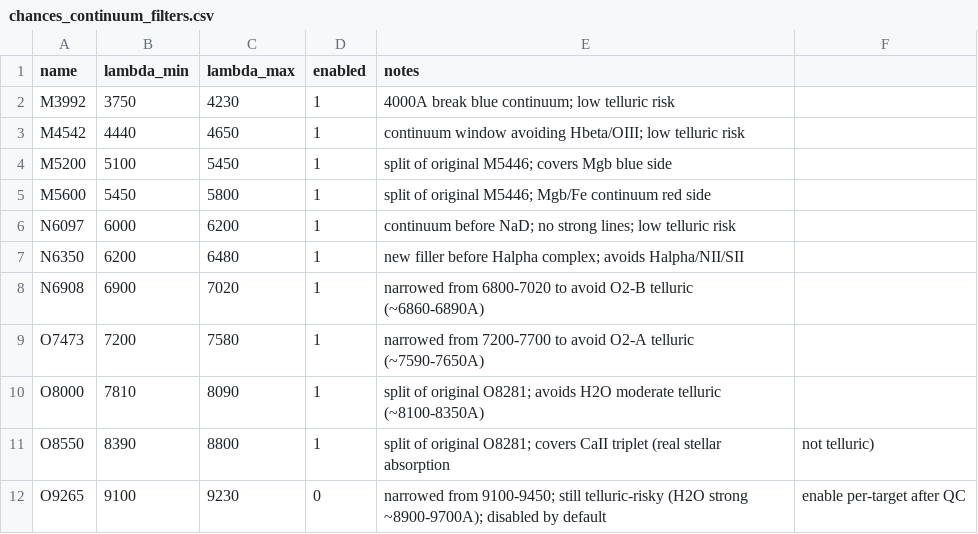
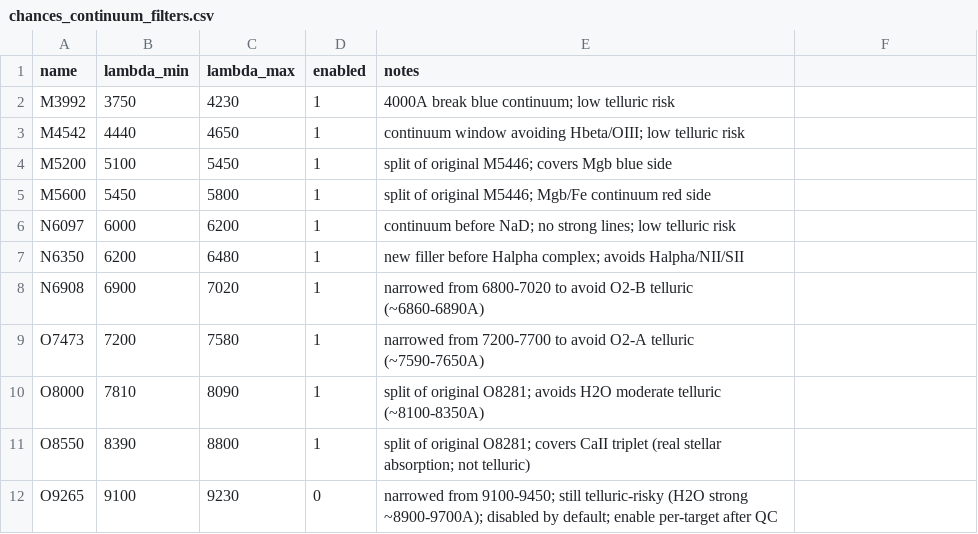
Before and after one commit to PauloVB72/photextra_pipeline, a CSV file: docs/cigale_tutorial/filters/chances_continuum_filters.csv, drawn as a sheet.

Commit message:
Add end-to-end example notebook (9 MKW8 targets) + English README, redesign terminal banner
- docs/examples/example_9_targets.ipynb: full walkthrough on 9 real MKW8
  cluster members -- photometry across aperture_mode x separation, spectral
  fits with the 10 CHANCES continuum filters (lines + EW/sigma), and a
  both_method: cigale narrowband-filter resolution study (N=300/100/50/10
  synthetic tophats vs fit quality/mass/SFR). Exported to HTML and PDF with
  embedded figures.
- Fixed a real bug found while running the notebook: two rows in
  chances_continuum_filters.csv had unquoted commas in the notes column,
  breaking CSV parsing (pandas/csv readers saw 6 fields instead of 5).
- README.md translated to English.
- Refreshed the terminal galaxy banner art in cli.py.

```diff
--- a/docs/cigale_tutorial/filters/chances_continuum_filters.csv
+++ b/docs/cigale_tutorial/filters/chances_continuum_filters.csv
@@ -10,3 +10,3 @@ O7473,7200,7580,1,narrowed from 7200-7700 to avoid O2-A telluric (~7590-7650A)
 O8000,7810,8090,1,split of original O8281; avoids H2O moderate telluric (~8100-8350A)
-O8550,8390,8800,1,split of original O8281; covers CaII triplet (real stellar absorption, not telluric)
-O9265,9100,9230,0,narrowed from 9100-9450; still telluric-risky (H2O strong ~8900-9700A); disabled by default, enable per-target after QC
+O8550,8390,8800,1,split of original O8281; covers CaII triplet (real stellar absorption; not telluric)
+O9265,9100,9230,0,narrowed from 9100-9450; still telluric-risky (H2O strong ~8900-9700A); disabled by default; enable per-target after QC
```
Also changed, not shown: photextra_pipeline/data/chances_continuum_filters.csv, 13 other files.
